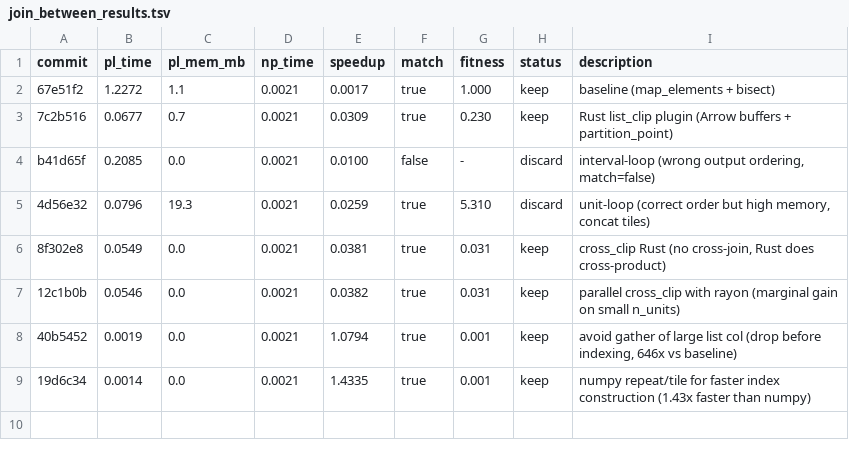
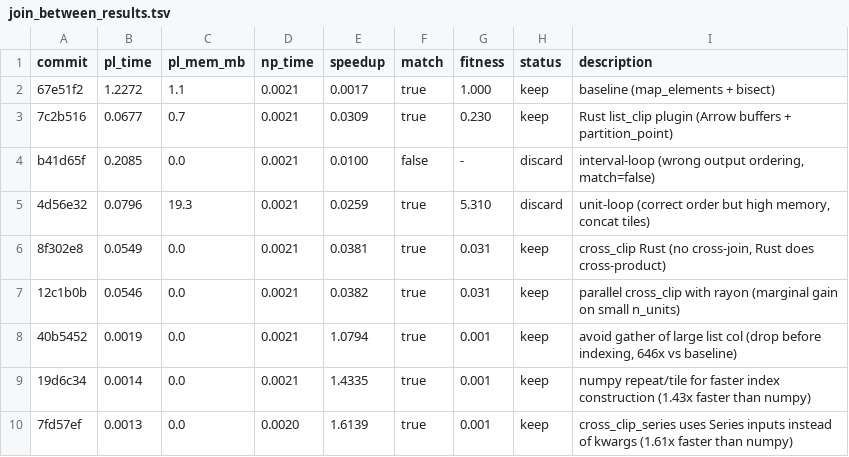
Before and after one commit to bjhardcastle/polars-vec-ops, a TSV file: join_between_results.tsv, drawn as a sheet; the diff names each change by its address in the sheet, - before the commit and + after, or states it on an @@ line.

Commit message:
results: cross_clip_series (pl_time=0.0013s, 1.61x faster than numpy, 944x vs baseline)

```diff
--- a/join_between_results.tsv
+++ b/join_between_results.tsv
+row 10: 7fd57ef | 0.0013 | 0.0 | 0.0020 | 1.6139 | true | 0.001 | keep | cross_clip_series uses Series inputs instead of kwargs (1.61x faster than numpy)
```
Also changed, not shown: 1 other file.
